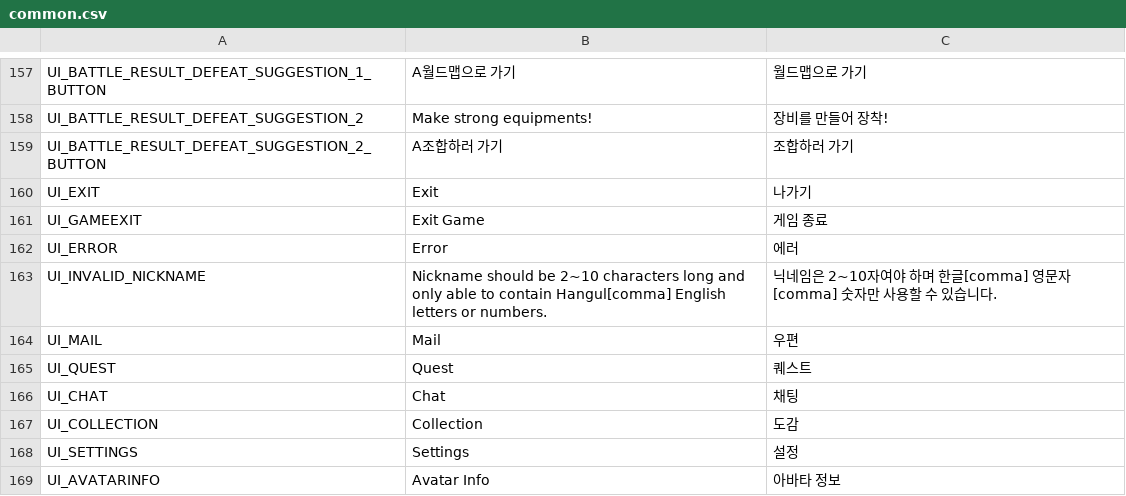
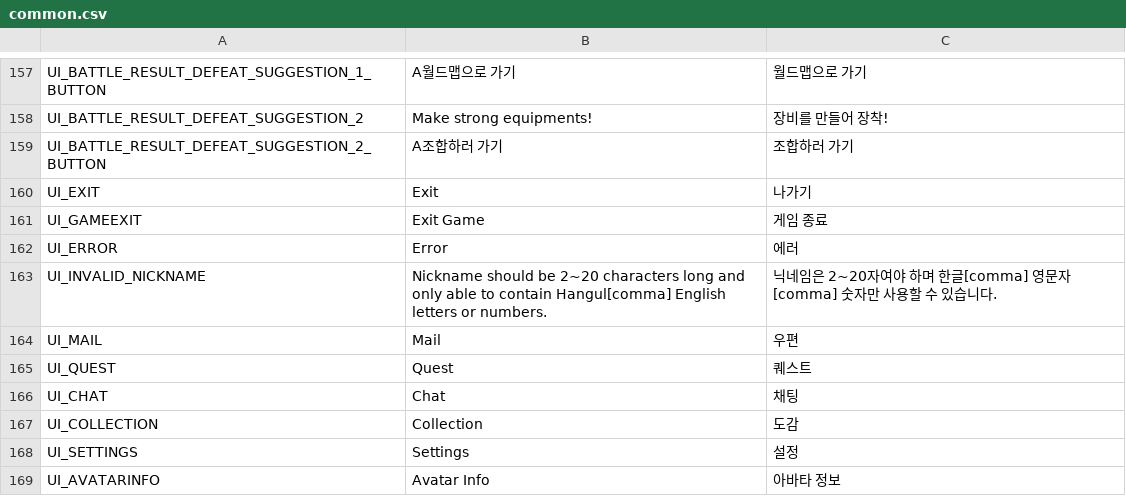
Before and after one commit to planetarium/NineChronicles, a CSV file: nekoyume/Assets/Resources/Localization/common.csv, drawn as a sheet; only a part is shown, gaps mark what is left out.

```diff
--- a/nekoyume/Assets/Resources/Localization/common.csv
+++ b/nekoyume/Assets/Resources/Localization/common.csv
@@ -162,3 +162,3 @@ UI_GAMEEXIT,Exit Game,게임 종료
 UI_ERROR,Error,에러
-UI_INVALID_NICKNAME,Nickname should be 2~10 characters long and only able to contain Hangul[comma] English letters or numbers.,닉네임은 2~10자여야 하며 한글[comma] 영문자[comma] 숫자만 사용할 수 있습니다.
+UI_INVALID_NICKNAME,Nickname should be 2~20 characters long and only able to contain Hangul[comma] English letters or numbers.,닉네임은 2~20자여야 하며 한글[comma] 영문자[comma] 숫자만 사용할 수 있습니다.
 UI_MAIL,Mail,우편
```
Also changed, not shown: 2 other files.
